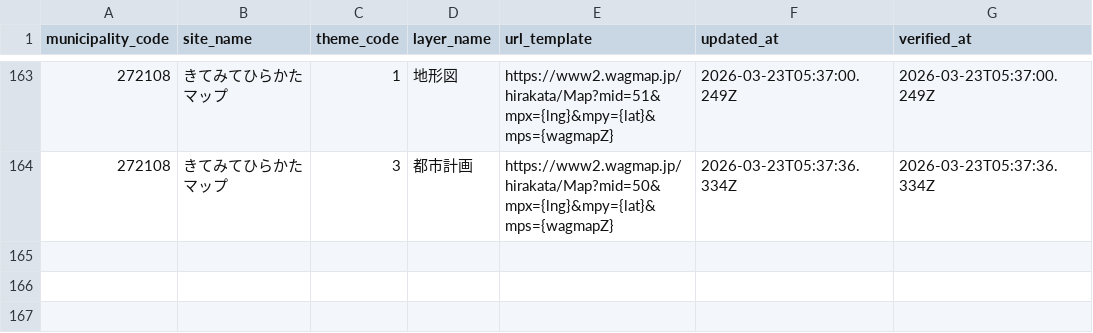
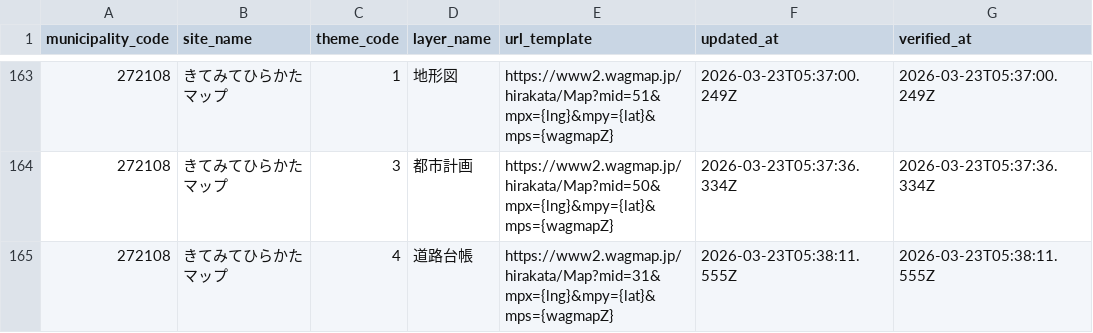
Before and after one commit to qchizu/qchizu_link_csv, a CSV file: data/qchizu_link.csv, drawn as a sheet; only a part is shown, gaps mark what is left out.

Commit message:
Update CSV data 2026-03-23T05:38:15.898Z

```diff
--- a/data/qchizu_link.csv
+++ b/data/qchizu_link.csv
@@ -164 +164,2 @@ municipality_code,site_name,theme_code,layer_name,url_template,updated_at,verifi
 272108,きてみてひらかたマップ,3,都市計画,https://www2.wagmap.jp/hirakata/Map?mid=50&mpx={lng}&mpy={lat}&mps={wagmapZ},2026-03-23T05:37:36.334Z,2026-03-23T05:37:36.334Z
+272108,きてみてひらかたマップ,4,道路台帳,https://www2.wagmap.jp/hirakata/Map?mid=31&mpx={lng}&mpy={lat}&mps={wagmapZ},2026-03-23T05:38:11.555Z,2026-03-23T05:38:11.555Z
```
